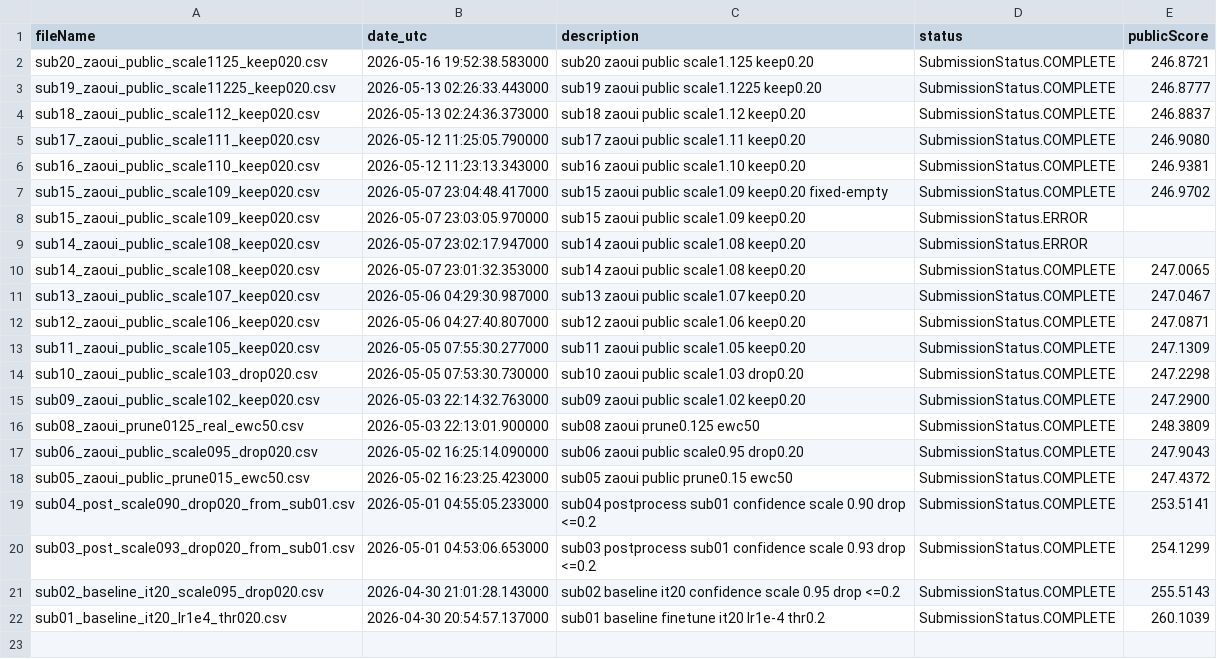
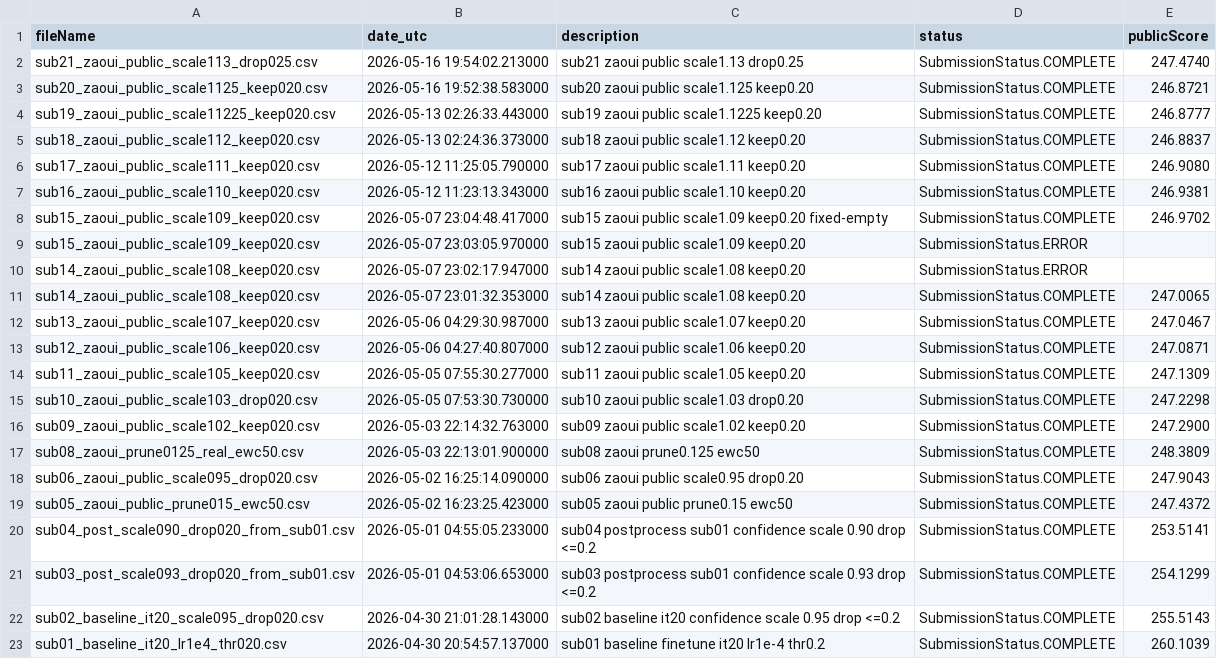
Before and after one commit to Beiciccc/neural-debris-removal-experiments, a CSV file: records/submission_history.csv, drawn as a sheet; the diff names each change by its address in the sheet, - before the commit and + after, or states it on an @@ line.

Commit message:
Update experiment records

```diff
--- a/records/submission_history.csv
+++ b/records/submission_history.csv
+row 2: sub21_zaoui_public_scale113_drop025.csv | 2026-05-16 19:54:02.213000 | sub21 zaoui public scale1.13 drop0.25 | SubmissionStatus.COMPLETE | 247.4740
```
Also changed, not shown: 1 other file.
